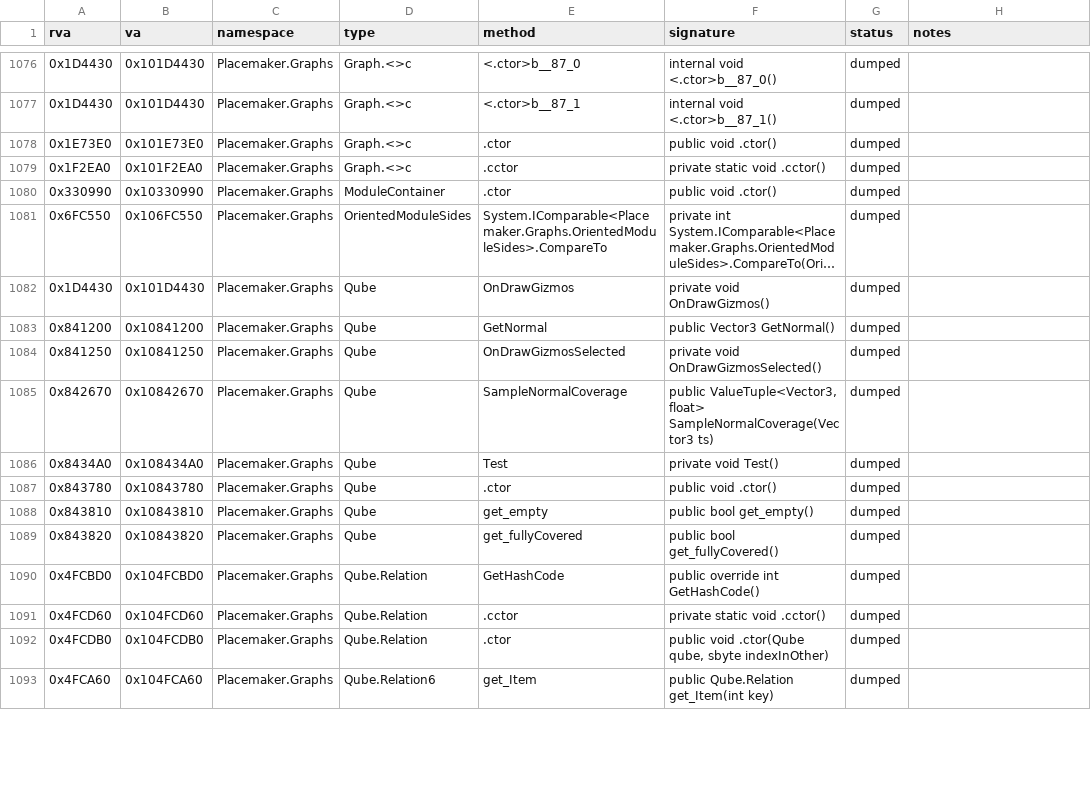
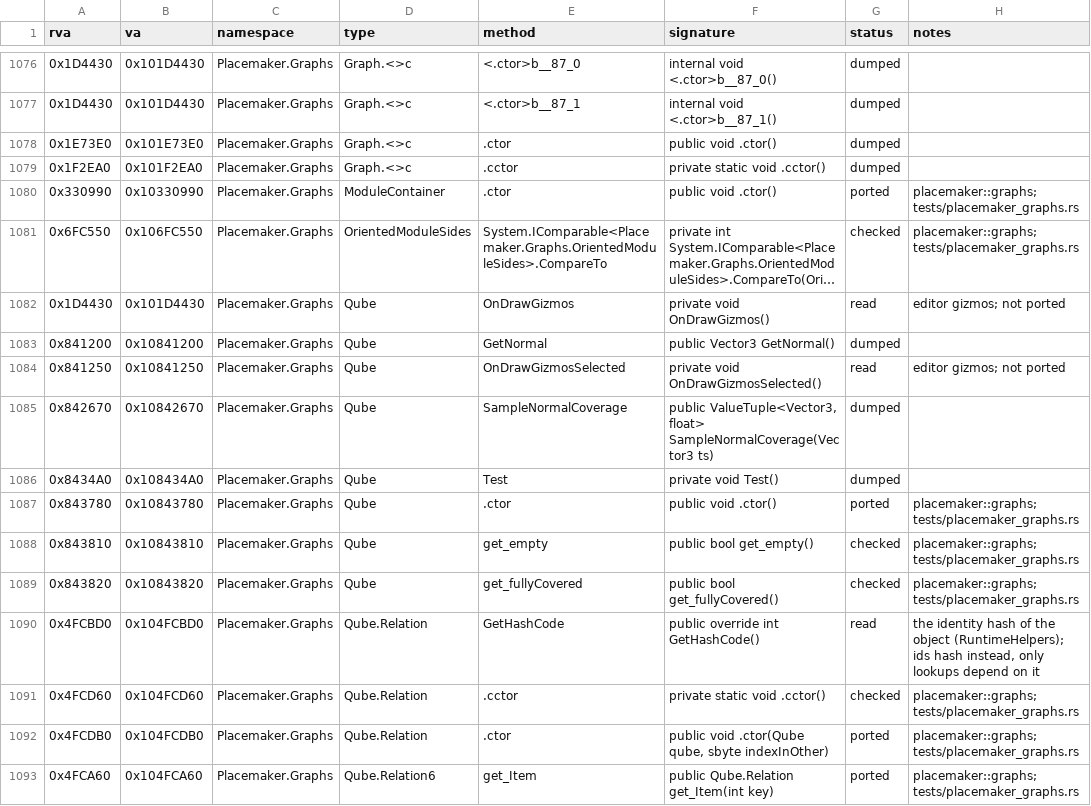
Before and after one commit to ed-slopper/townscaper-decompile, a CSV file: docs/function-index.csv, drawn as a sheet; only a part is shown, gaps mark what is left out; long unchanged cells end in …; the diff covers the shown part only; the diff names each change by its address in the sheet, - before the commit and + after, or states it on an @@ line.

```diff
--- a/docs/function-index.csv
+++ b/docs/function-index.csv
-G1080 (status): dumped
+G1080 (status): ported
-H1080:H1081 (notes): (empty)
+H1080:H1081 (notes): placemaker::graphs; tests/placemaker_graphs.rs
-G1081 (status): dumped
+G1081 (status): checked
-G1082 (status): dumped
+G1082 (status): read
-H1082 (notes): (empty)
+H1082 (notes): editor gizmos; not ported
-G1084 (status): dumped
+G1084 (status): read
-H1084 (notes): (empty)
+H1084 (notes): editor gizmos; not ported
-G1087 (status): dumped
+G1087 (status): ported
-H1087:H1089 (notes): (empty)
+H1087:H1089 (notes): placemaker::graphs; tests/placemaker_graphs.rs
-G1088:G1089 (status): dumped
+G1088:G1089 (status): checked
-G1090 (status): dumped
+G1090 (status): read
-H1090 (notes): (empty)
+H1090 (notes): the identity hash of the object (RuntimeHelpers); ids hash instead, only lookups depend on it
-G1091 (status): dumped
+G1091 (status): checked
-H1091:H1093 (notes): (empty)
+H1091:H1093 (notes): placemaker::graphs; tests/placemaker_graphs.rs
-G1092:G1093 (status): dumped
+G1092:G1093 (status): ported
```
Also changed, not shown: 44 edited cells elsewhere in this file, 5 other files.
